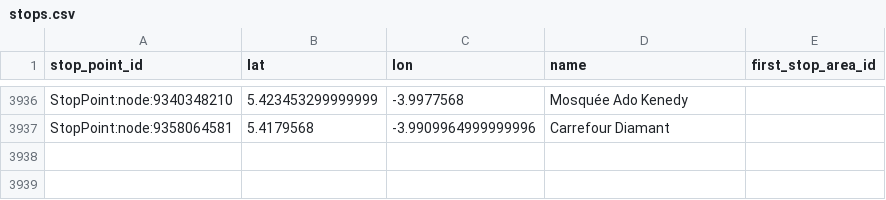
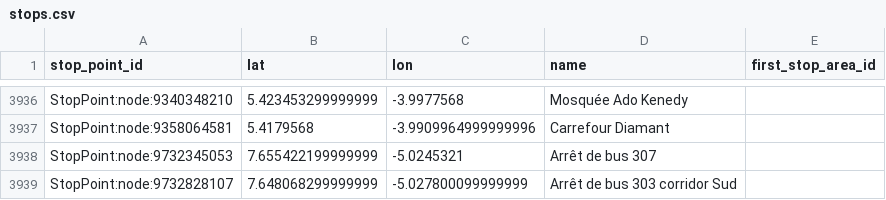
Before and after one commit to Jungle-Bus/AbidjanTransport_geom_ci, a CSV file: stops.csv, drawn as a sheet; only a part is shown, gaps mark what is left out.

```diff
--- a/stops.csv
+++ b/stops.csv
@@ -3937 +3937,3 @@ StopPoint:node:9340348210,5.423453299999999,-3.9977568,Mosquée Ado Kenedy,
 StopPoint:node:9358064581,5.4179568,-3.9909964999999996,Carrefour Diamant,
+StopPoint:node:9732345053,7.655422199999999,-5.0245321,Arrêt de bus 307,
+StopPoint:node:9732828107,7.648068299999999,-5.027800099999999,Arrêt de bus 303 corridor Sud,
```
Also changed, not shown: 2 other files.
